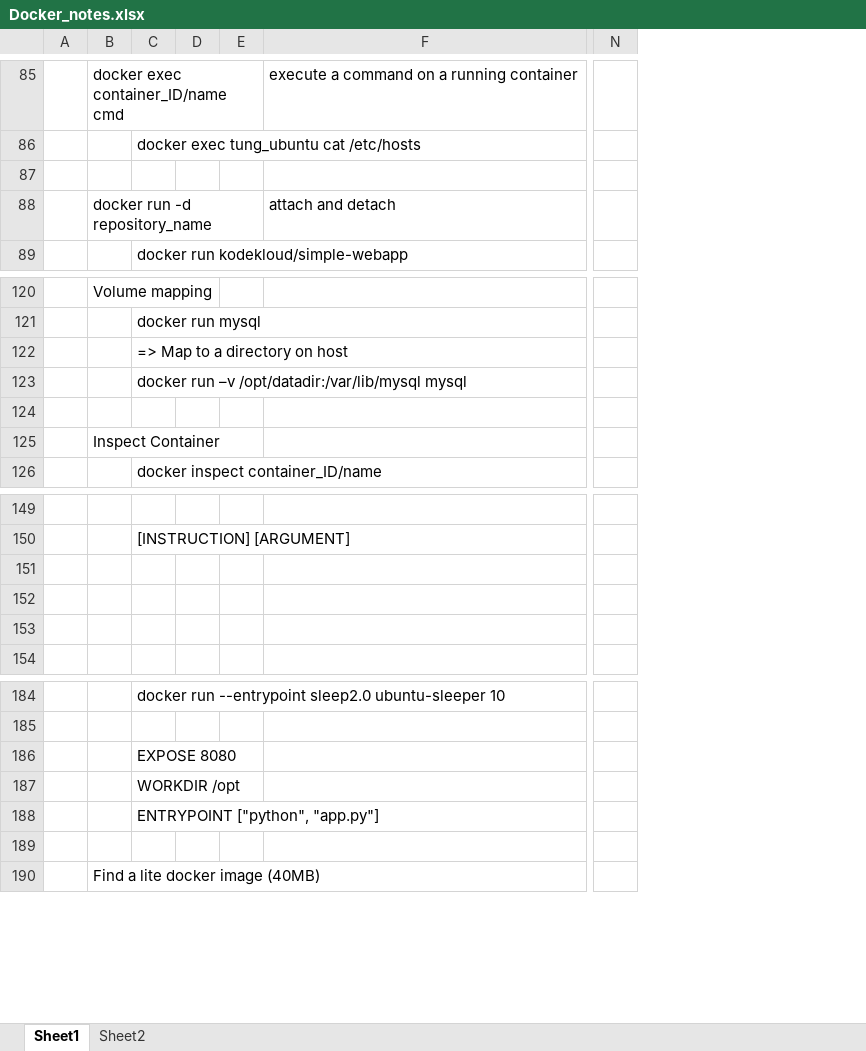
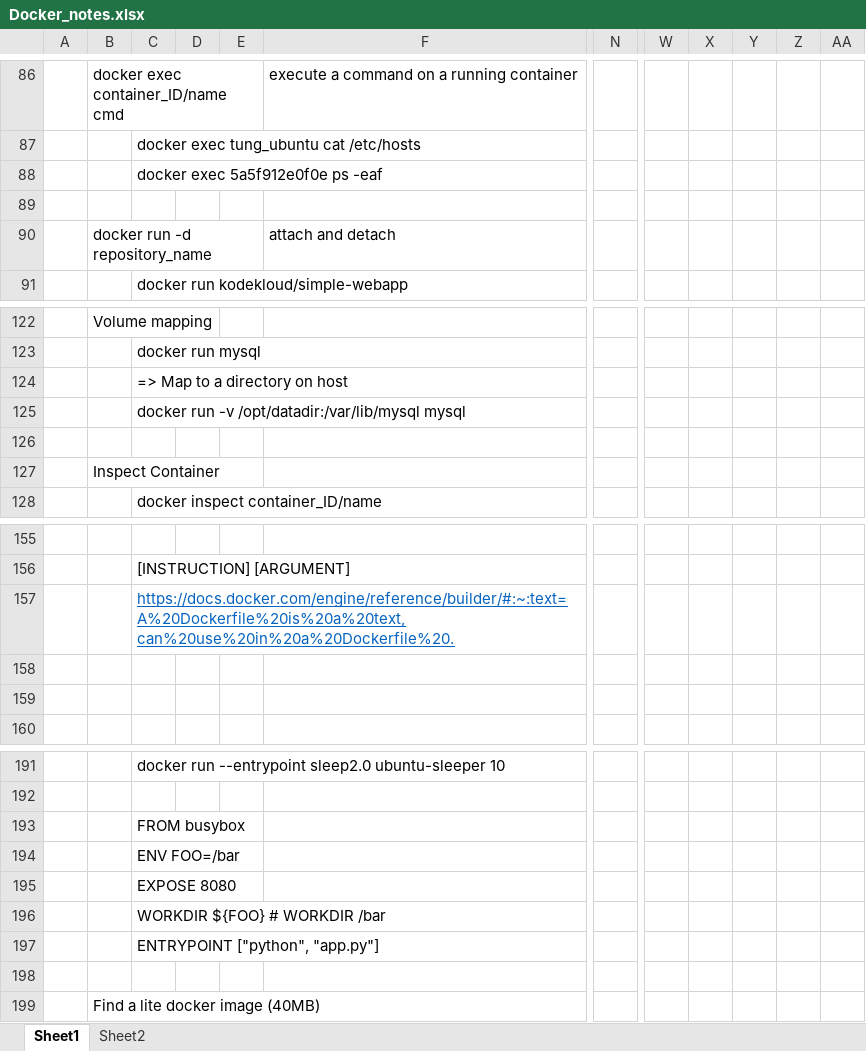
Before and after one commit to buinguyentung/SOLID, an Excel workbook: Learning/Docker/Docker_notes.xlsx, sheet Sheet1, drawn as a sheet; only a part is shown, gaps mark what is left out; values as stored, in another font and other column widths than the file's, no borders; charts and pictures not drawn; removed rows and columns are numbered as before the commit, all else as after; rows hold the shown columns only; the diff covers the shown part only; the diff names each change by its address in the sheet, - before the commit and + after, or states it on an @@ line.

Commit message:
Update Docker notes

```diff
--- a/Learning/Docker/Docker_notes.xlsx (sheet Sheet1)
+++ b/Learning/Docker/Docker_notes.xlsx (sheet Sheet1)
-column E, empty
+column E, empty
-column N, empty
+column N, empty
+column W, empty
+column X, empty
+column Y, empty
+column Z, empty
+column AA, empty
+row 88:  |  | docker exec 5a5f912e0f0e ps -eaf
-C125: docker run –v /opt/datadir:/var/lib/mysql mysql
+C125: docker run -v /opt/datadir:/var/lib/mysql mysql
-C157: (empty)
+C157: https://docs.docker.com/engine/reference/builder/#:~:text=A%20Dockerfile%20is%20a%20text,can%20use%20in%20a%20Dockerfile%20.
+row 193:  |  | FROM busybox
+row 194:  |  | ENV FOO=/bar
-C196: WORKDIR /opt
+C196: WORKDIR ${FOO} # WORKDIR /bar
```
Also changed, not shown: 250 added rows and 3 edited cells elsewhere in this sheet, sheet Sheet2, charts or pictures, 2 other files.
